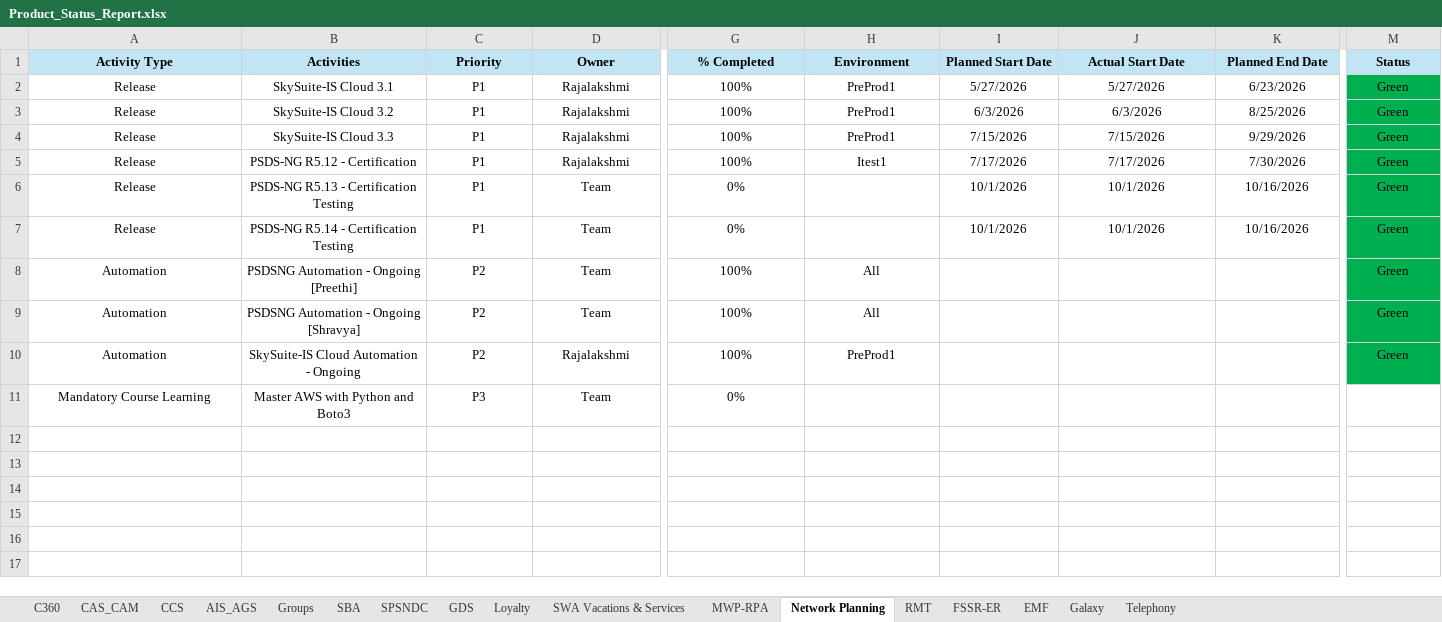
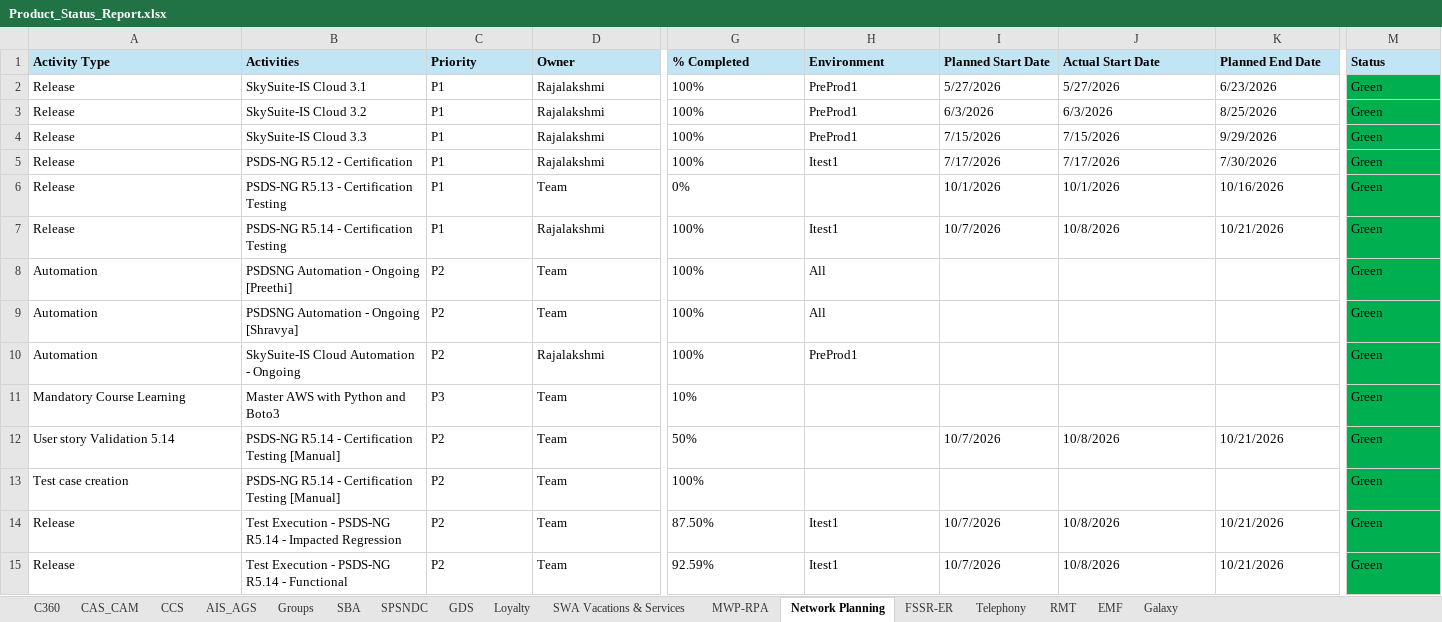
Before and after one commit to Qentelli-Design/SWA, an Excel workbook: excel/Product_Status_Report.xlsx, sheet Network Planning, drawn as a sheet; only a part is shown, gaps mark what is left out; values as stored, in another font and other column widths than the file's, no borders; rows hold the shown columns only; the diff covers the shown part only; the diff names each change by its address in the sheet, - before the commit and + after, or states it on an @@ line.

```diff
--- a/excel/Product_Status_Report.xlsx (sheet Network Planning)
+++ b/excel/Product_Status_Report.xlsx (sheet Network Planning)
@@ sheet tab order changed: C360 | CAS_CAM | CCS | AIS_AGS | Groups | SBA | SPSNDC | GDS | Loyalty | SWA Vacations & Services | MWP-RPA | Network Planning | FSSR-ER | Telephony | RMT | EMF | Galaxy @@
-A1:M1 alignment: center
+A1:M1 alignment: left
-A2:D7 alignment: center
+A2:D7 alignment: left
-G2:M5 alignment: center
+G2:M5 alignment: left
-G6:G7 alignment: center
+G6:G7 alignment: left
-I6:M7 alignment: center
+I6:M7 alignment: left
-D7 (Owner): Team
+D7 (Owner): Rajalakshmi
-G7 (% Completed): 0%
+G7 (% Completed): 100%
-H7 (Environment): (empty)
+H7 (Environment): Itest1
-I7 (Planned Start Date): 10/1/2026
+I7 (Planned Start Date): 10/7/2026
-J7 (Actual Start Date): 10/1/2026
+J7 (Actual Start Date): 10/8/2026
-K7 (Planned End Date): 10/16/2026
+K7 (Planned End Date): 10/21/2026
-A8:D9 alignment: center
+A8:D9 alignment: left
-G8:H9 alignment: center
+G8:H9 alignment: left
-M8:M10 alignment: center
+M8:M10 alignment: left
-A10:H10 alignment: center
+A10:H10 alignment: left
-A11:D11 alignment: center
+A11:D11 alignment: left
-G11 (% Completed): 0%
+G11 (% Completed): 10%
-G11 alignment: center
+G11 alignment: left
-M11 (Status): (empty)
+M11 (Status): Green
-M11 fill: none
+M11 fill: #00B050
+row 12: User story Validation 5.14 | PSDS-NG R5.14 - Certification Testing [Manual] | P2 | Team | 50% |  | 10/7/2026 | 10/8/2026 | 10/21/2026 | Green
+row 13: Test case creation | PSDS-NG R5.14 - Certification Testing [Manual] | P2 | Team | 100% |  |  |  |  | Green
+row 14: Release | Test Execution - PSDS-NG R5.14 - Impacted Regression | P2 | Team | 87.50% | Itest1 | 10/7/2026 | 10/8/2026 | 10/21/2026 | Green
+row 15: Release | Test Execution - PSDS-NG R5.14 - Functional | P2 | Team | 92.59% | Itest1 | 10/7/2026 | 10/8/2026 | 10/21/2026 | Green
```
Also changed, not shown: 1 edited cell and cell formats elsewhere in this sheet, sheet AIS_AGS, sheet Groups, sheet MWP-RPA, sheet SWA Vacations & Services, sheet SPSNDC, sheet CAS_CAM, 5 more sheets, excel/CCC_Resources.xlsx, 1 other file.
